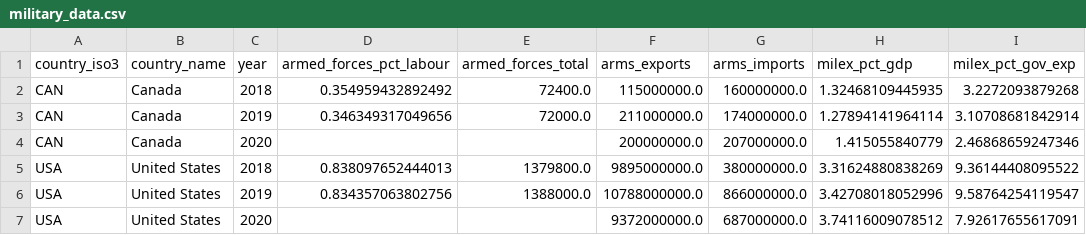
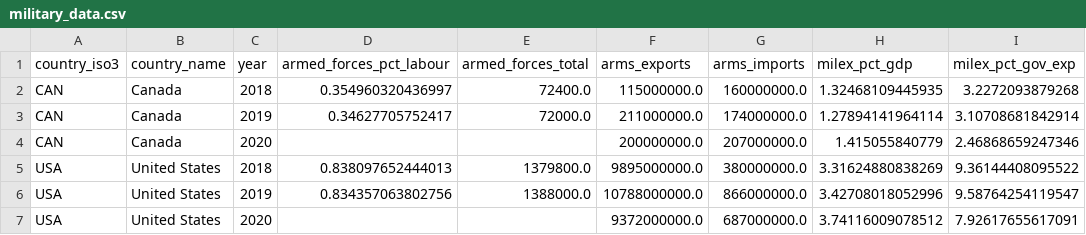
Before and after one commit to giorrgos/military_spending, a CSV file: wb_data/military_data.csv, drawn as a sheet; only a part is shown; the diff names each change by its address in the sheet, - before the commit and + after, or states it on an @@ line.

```diff
--- a/wb_data/military_data.csv
+++ b/wb_data/military_data.csv
-D2 (armed_forces_pct_labour): 0.354959432892492
+D2 (armed_forces_pct_labour): 0.354960320436997
-D3 (armed_forces_pct_labour): 0.346349317049656
+D3 (armed_forces_pct_labour): 0.34627705752417
```
Also changed, not shown: wb_data/map_country_region.csv, 8 other files.
